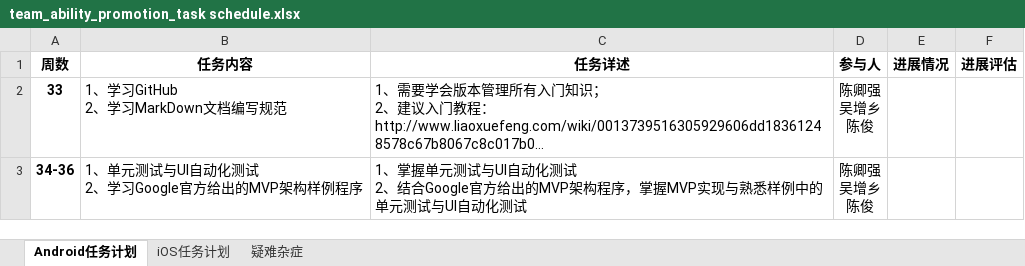
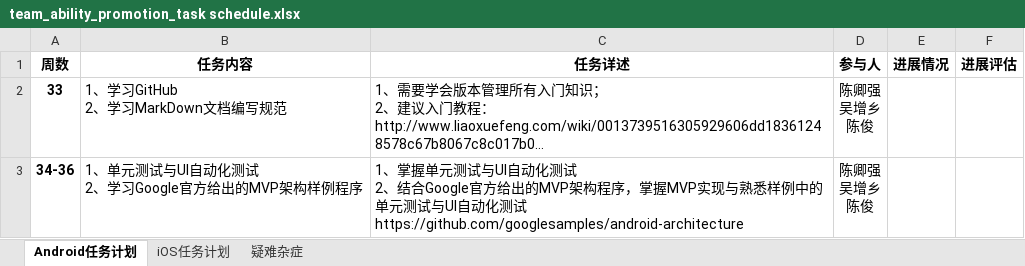
Before and after one commit to ymqq/TeamAbilityPromotion, an Excel workbook: team_ability_promotion_task schedule.xlsx, sheet Android任务计划, drawn as a sheet; long unchanged cells end in …; values as stored, in another font and other column widths than the file's, no borders; ↵ is a line break in a cell; the diff names each change by its address in the sheet, - before the commit and + after, or states it on an @@ line.

Commit message:
添加Android google mvp架构样例的gitbub地址

```diff
--- a/team_ability_promotion_task schedule.xlsx (sheet Android任务计划)
+++ b/team_ability_promotion_task schedule.xlsx (sheet Android任务计划)
-C3 (任务详述): …动化测试
+C3 (任务详述): …动化测试 ↵ https://github.com/googlesamples/android-architecture
```
